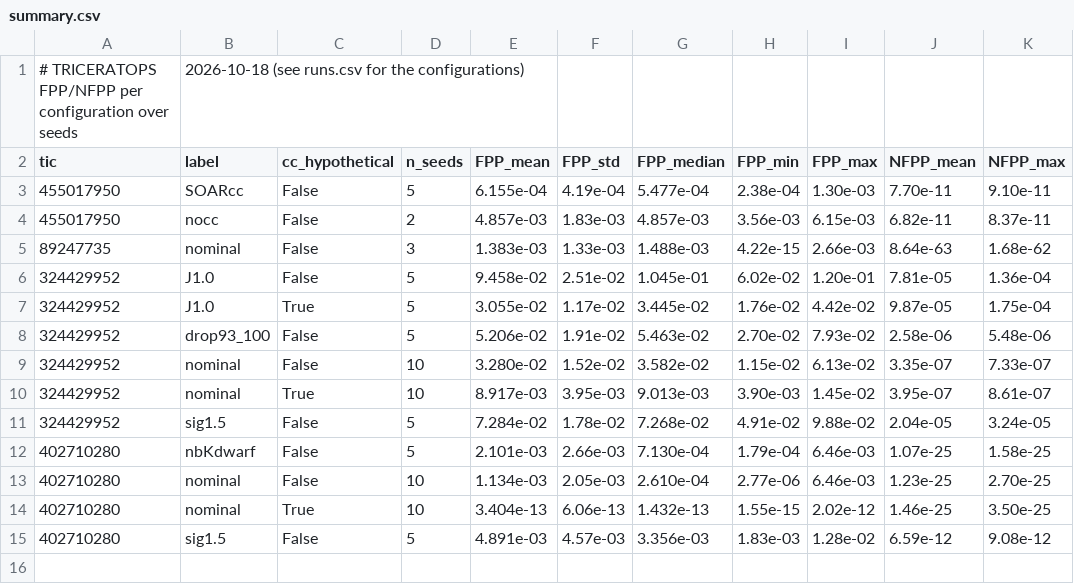
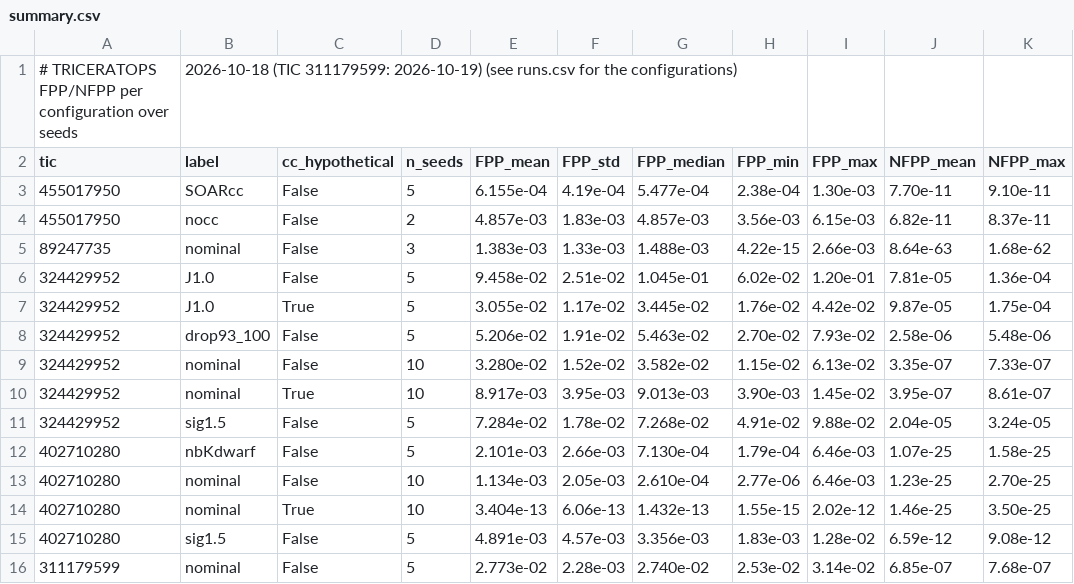
Before and after one commit to alejandrozarco/tess-candidates-2026, a CSV file: data/triceratops/summary.csv, drawn as a sheet.

```diff
--- a/data/triceratops/summary.csv
+++ b/data/triceratops/summary.csv
@@ -1,2 +1,2 @@
-# TRICERATOPS FPP/NFPP per configuration over seeds, 2026-10-18 (see runs.csv for the configurations)
+# TRICERATOPS FPP/NFPP per configuration over seeds, 2026-10-18 (TIC 311179599: 2026-10-19) (see runs.csv for the configurations)
 tic,label,cc_hypothetical,n_seeds,FPP_mean,FPP_std,FPP_median,FPP_min,FPP_max,NFPP_mean,NFPP_max
@@ -15 +15,2 @@ tic,label,cc_hypothetical,n_seeds,FPP_mean,FPP_std,FPP_median,FPP_min,FPP_max,NF
 402710280,sig1.5,False,5,4.891e-03,4.57e-03,3.356e-03,1.83e-03,1.28e-02,6.59e-12,9.08e-12
+311179599,nominal,False,5,2.773e-02,2.28e-03,2.740e-02,2.53e-02,3.14e-02,6.85e-07,7.68e-07
```
Also changed, not shown: data/notable_ebs_2026.csv, data/triceratops/runs.csv, 36 other files.
